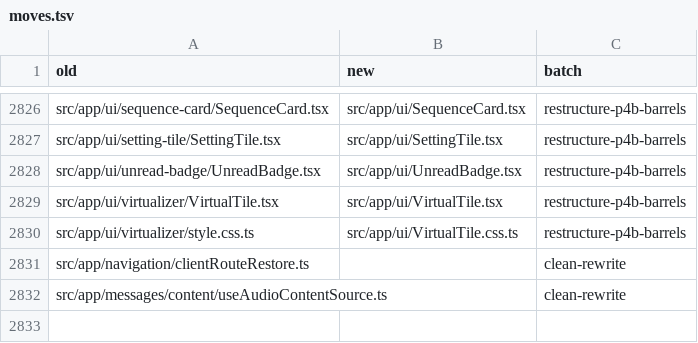
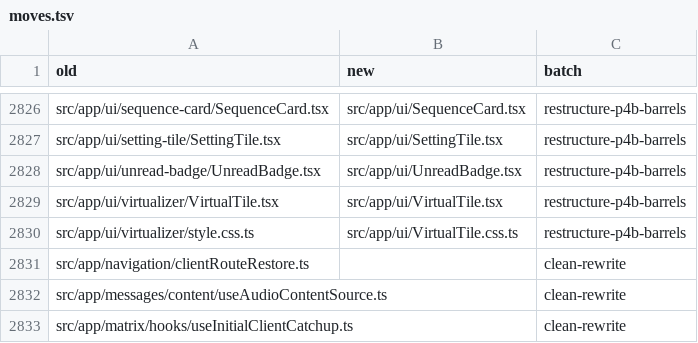
Before and after one commit to mindroom-ai/mindroom-chat, a TSV file: docs/provenance/moves.tsv, drawn as a sheet; only a part is shown, gaps mark what is left out; the diff names each change by its address in the sheet, - before the commit and + after, or states it on an @@ line.

Commit message:
refactor(matrix): clean-room rewrite of the initial client catch-up hook
Clean-room rewrite of src/app/matrix/hooks/useInitialClientCatchup.ts from its behaviour spec, written without access to the previous code.

useInitialClientCatchup keeps its name and answer: true without a
client, before sync starts, after PREPARED, during CATCHUP, and while
SYNCING with catchingUp set; false for SYNCING without the flag,
RECONNECTING, ERROR and STOPPED. It is not latched, so a later catch-up
makes it true again. The first render answers from the client's getters
(getSyncStateData only when the client has it); afterwards each sync
event's own state and data decide. One listener per client, registered
with mx.on after mount and removed with mx.removeListener when the
client changes or the component unmounts. The file is Lane C now:
docs/provenance/moves.tsv and dropped.tsv record it.

Decisions:
- The hook is built on React's useSyncExternalStore, with the client's
  sync events as the store. React reads the answer again right after
  subscribing, so a state reached between the render and the
  subscription still counts, and it re-renders the caller only when the
  answer changes (not on every new state or flag).
- A render that brings another client answers from that client at once
  instead of showing the previous client's answer for one render (the
  spec allows both). Leaving the client (undefined, as RoomTimeline
  passes outside the compact view) drops the last event, so the same
  client coming back is read afresh.
- ClientSyncStateData, isInitialClientCatchupInProgress and
  useClientSyncStateData had no users outside the file and are gone;
  the answer's rules live in an internal function.

useInitialClientCatchup.test.tsx (jsdom) adds the spec's cases: every
sync state with and without the flag, a client without
getSyncStateData, events that turn the answer back to true and to
false, an event whose getter lags behind, a change between the first
render and the subscription, a client switch, a client that comes back
after none, one listener across re-renders and its removal on unmount,
and no re-render for events that keep the answer. The existing tests
stay unchanged.

Bas-directed Lane P edit: clean-room rewrite after the ancestry audit

```diff
--- a/docs/provenance/moves.tsv
+++ b/docs/provenance/moves.tsv
+row 2833: src/app/matrix/hooks/useInitialClientCatchup.ts |  | clean-rewrite
```
Also changed, not shown: docs/provenance/dropped.tsv, 2 other files.
